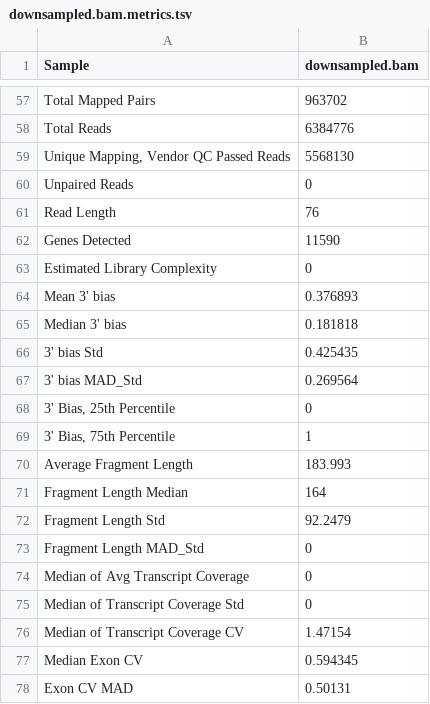
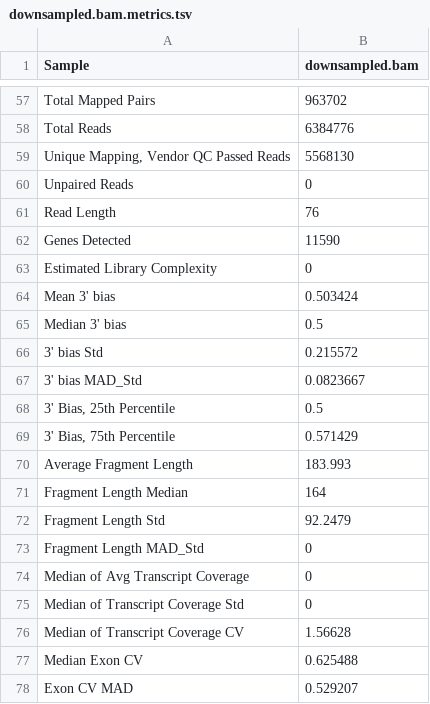
Before and after one commit to getzlab/rnaseqc, a TSV file: test_data/downsampled.output/downsampled.bam.metrics.tsv, drawn as a sheet; only a part is shown, gaps mark what is left out.

```diff
--- a/test_data/downsampled.output/downsampled.bam.metrics.tsv
+++ b/test_data/downsampled.output/downsampled.bam.metrics.tsv
@@ -63,8 +63,8 @@ Genes Detected	11590
 Estimated Library Complexity	0
-Mean 3' bias	0.376893
-Median 3' bias	0.181818
-3' bias Std	0.425435
-3' bias MAD_Std	0.269564
-3' Bias, 25th Percentile	0
-3' Bias, 75th Percentile	1
+Mean 3' bias	0.503424
+Median 3' bias	0.5
+3' bias Std	0.215572
+3' bias MAD_Std	0.0823667
+3' Bias, 25th Percentile	0.5
+3' Bias, 75th Percentile	0.571429
 Average Fragment Length	183.993
@@ -75,4 +75,4 @@ Median of Avg Transcript Coverage	0
 Median of Transcript Coverage Std	0
-Median of Transcript Coverage CV	1.47154
-Median Exon CV	0.594345
-Exon CV MAD	0.50131
+Median of Transcript Coverage CV	1.56628
+Median Exon CV	0.625488
+Exon CV MAD	0.529207
```
Also changed, not shown: test_data/chr1.output/chr1.bam.coverage.tsv, test_data/chr1.output/chr1.bam.metrics.tsv, 16 other files.
